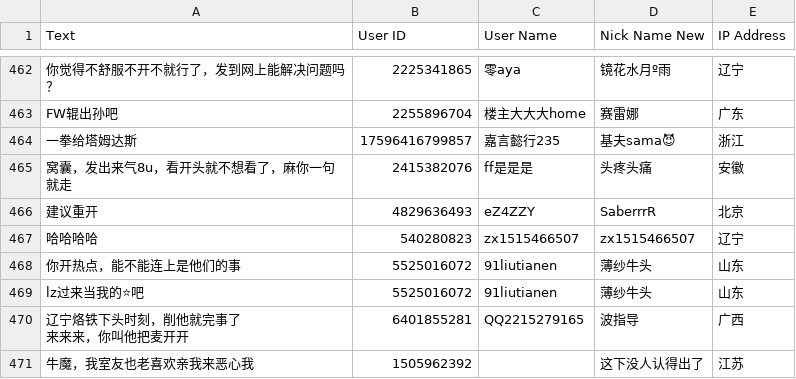
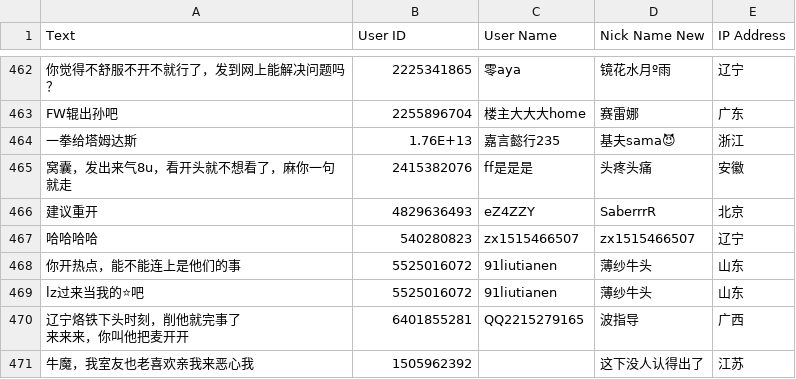
Before and after one commit to iaouihou/Emotion_analysis-LSTM, a CSV file: TieBaData/逆天室友求求你别恶心我了【新孙笑川吧】_百度贴吧_8938247271_posts.csv, drawn as a sheet; only a part is shown, gaps mark what is left out; the diff covers the shown part only; the diff names each change by its address in the sheet, - before the commit and + after, or states it on an @@ line.

```diff
--- a/TieBaData/逆天室友求求你别恶心我了【新孙笑川吧】_百度贴吧_8938247271_posts.csv
+++ b/TieBaData/逆天室友求求你别恶心我了【新孙笑川吧】_百度贴吧_8938247271_posts.csv
-B464 (User ID): 17596416799857
+B464 (User ID): 1.76E+13
```
Also changed, not shown: 11 edited cells elsewhere in this file, results/results.csv, 13 other files.
